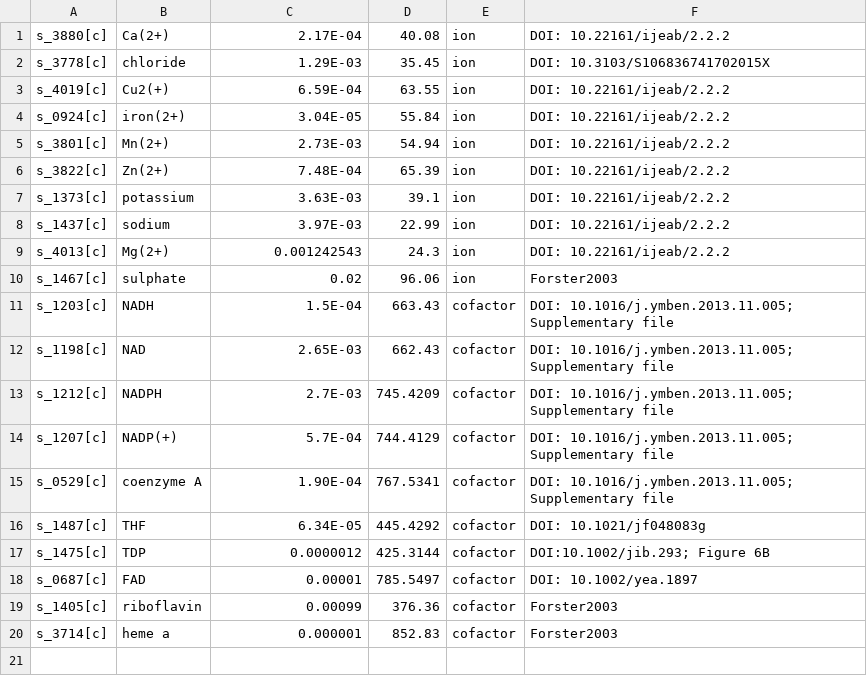
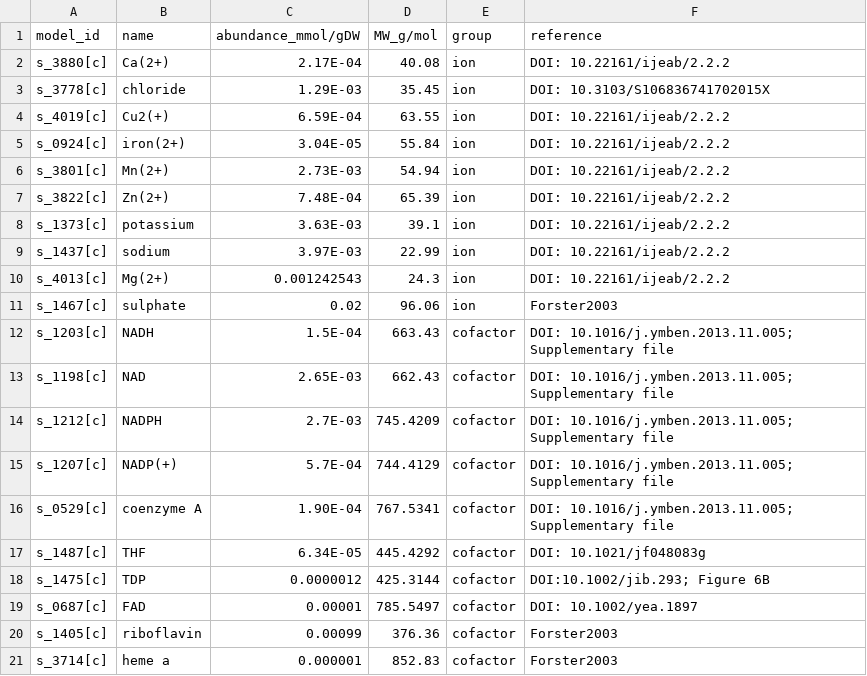
Before and after one commit to weilandtd/yeast-GEM, a TSV file: ComplementaryData/physiology/biomassComposition_Cofactor_Ion.tsv, drawn as a sheet; the diff names each change by its address in the sheet, - before the commit and + after, or states it on an @@ line.

Commit message:
style-data:add a title to the file 'biomassComposition_Cofactor_Ion.tsv'
Add a title for the data file

```diff
--- a/ComplementaryData/physiology/biomassComposition_Cofactor_Ion.tsv
+++ b/ComplementaryData/physiology/biomassComposition_Cofactor_Ion.tsv
+row 1: model_id | name | abundance_mmol/gDW | MW_g/mol | group | reference
```
